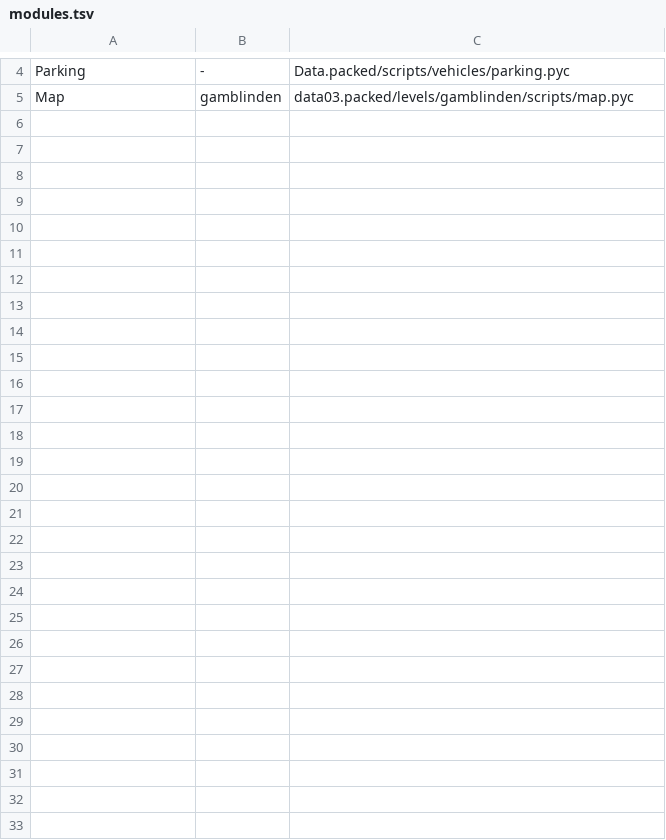
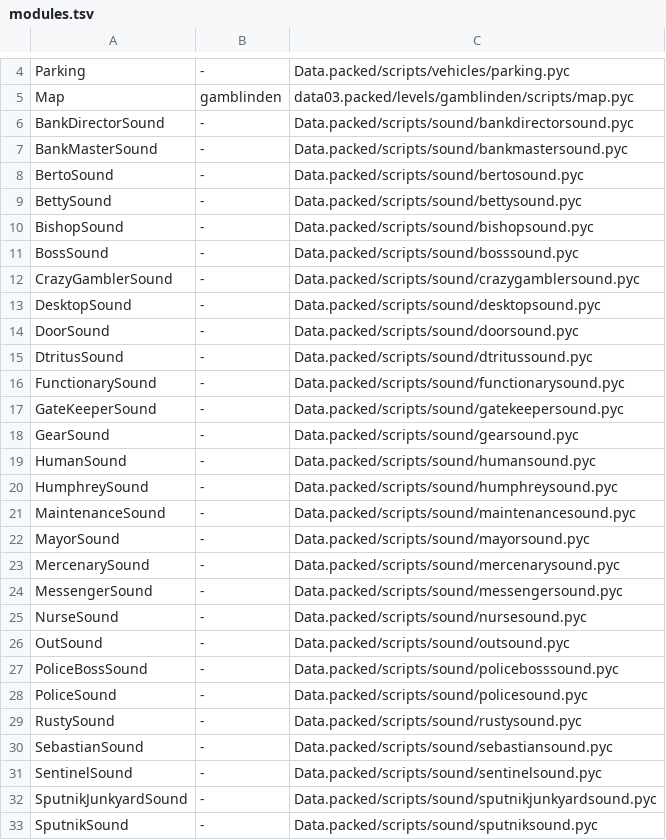
Before and after one commit to Blackwolf1337/scrapland, a TSV file: tools/modules/modules.tsv, drawn as a sheet; only a part is shown, gaps mark what is left out; the diff names each change by its address in the sheet, - before the commit and + after, or states it on an @@ line.

Commit message:
Pack modules in C, stage 1 step 1: the 28 character sound modules from .mod files
The sound modules of the characters (BankDirectorSound ... SputnikSound) are made from data/modules/*.mod
(tools/modules/gen.py) instead of their .pyc: imports, the isPC variable and the functions of the C tables.

```diff
--- a/tools/modules/modules.tsv
+++ b/tools/modules/modules.tsv
+row 6: BankDirectorSound | - | Data.packed/scripts/sound/bankdirectorsound.pyc
+row 7: BankMasterSound | - | Data.packed/scripts/sound/bankmastersound.pyc
+row 8: BertoSound | - | Data.packed/scripts/sound/bertosound.pyc
+row 9: BettySound | - | Data.packed/scripts/sound/bettysound.pyc
+row 10: BishopSound | - | Data.packed/scripts/sound/bishopsound.pyc
+row 11: BossSound | - | Data.packed/scripts/sound/bosssound.pyc
+row 12: CrazyGamblerSound | - | Data.packed/scripts/sound/crazygamblersound.pyc
+row 13: DesktopSound | - | Data.packed/scripts/sound/desktopsound.pyc
+row 14: DoorSound | - | Data.packed/scripts/sound/doorsound.pyc
+row 15: DtritusSound | - | Data.packed/scripts/sound/dtritussound.pyc
+row 16: FunctionarySound | - | Data.packed/scripts/sound/functionarysound.pyc
+row 17: GateKeeperSound | - | Data.packed/scripts/sound/gatekeepersound.pyc
+row 18: GearSound | - | Data.packed/scripts/sound/gearsound.pyc
+row 19: HumanSound | - | Data.packed/scripts/sound/humansound.pyc
+row 20: HumphreySound | - | Data.packed/scripts/sound/humphreysound.pyc
+row 21: MaintenanceSound | - | Data.packed/scripts/sound/maintenancesound.pyc
+row 22: MayorSound | - | Data.packed/scripts/sound/mayorsound.pyc
+row 23: MercenarySound | - | Data.packed/scripts/sound/mercenarysound.pyc
+row 24: MessengerSound | - | Data.packed/scripts/sound/messengersound.pyc
+row 25: NurseSound | - | Data.packed/scripts/sound/nursesound.pyc
+row 26: OutSound | - | Data.packed/scripts/sound/outsound.pyc
+row 27: PoliceBossSound | - | Data.packed/scripts/sound/policebosssound.pyc
+row 28: PoliceSound | - | Data.packed/scripts/sound/policesound.pyc
+row 29: RustySound | - | Data.packed/scripts/sound/rustysound.pyc
+row 30: SebastianSound | - | Data.packed/scripts/sound/sebastiansound.pyc
+row 31: SentinelSound | - | Data.packed/scripts/sound/sentinelsound.pyc
+row 32: SputnikJunkyardSound | - | Data.packed/scripts/sound/sputnikjunkyardsound.pyc
+row 33: SputnikSound | - | Data.packed/scripts/sound/sputniksound.pyc
```
Also changed, not shown: 29 other files.
